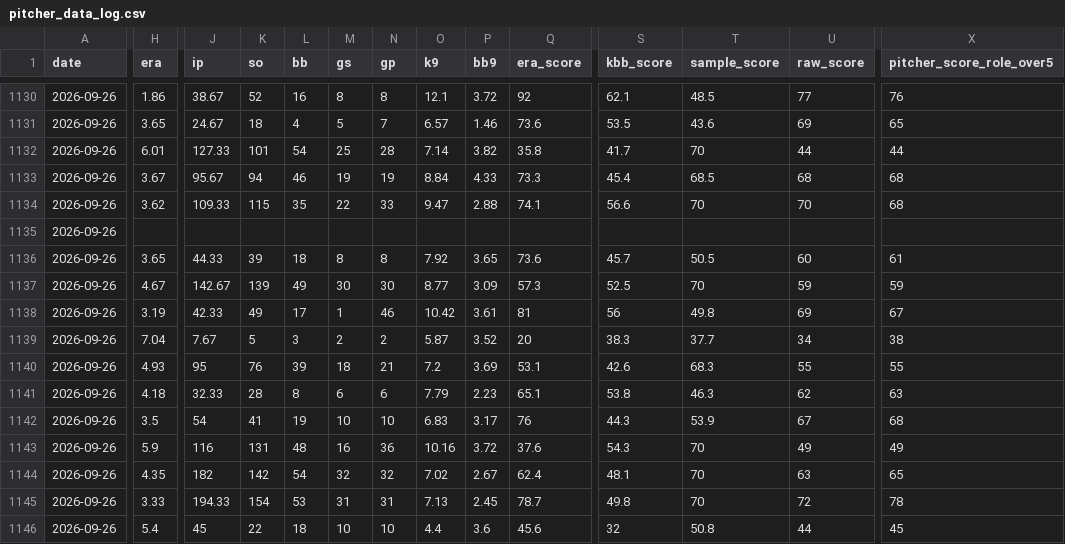
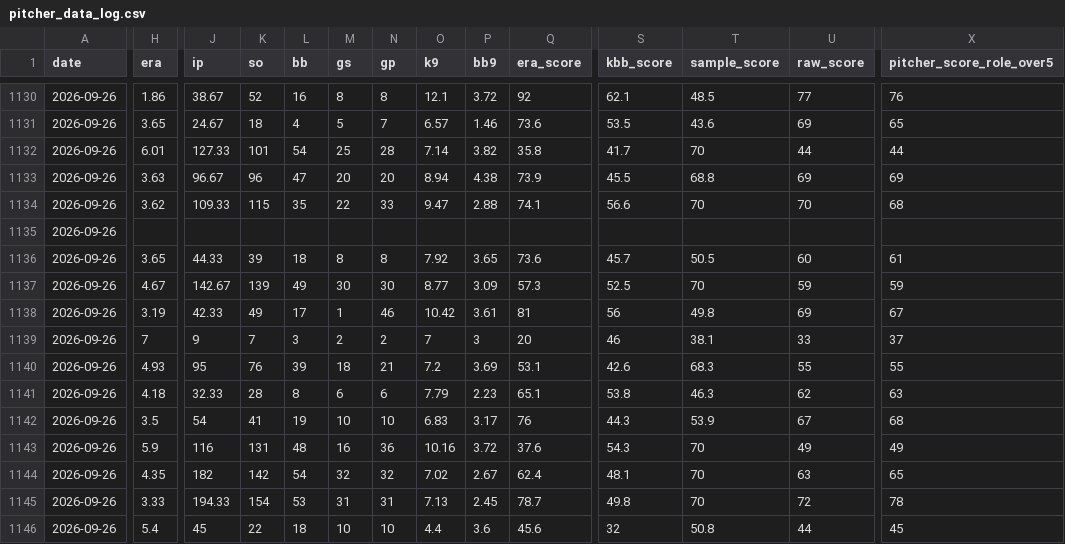
Before and after one commit to flychico/lydiaslab, a CSV file: data/calibration/pitcher_data_log.csv, drawn as a sheet; only a part is shown, gaps mark what is left out; the diff covers the shown part only; the diff names each change by its address in the sheet, - before the commit and + after, or states it on an @@ line.

```diff
--- a/data/calibration/pitcher_data_log.csv
+++ b/data/calibration/pitcher_data_log.csv
-H1133 (era): 3.67
+H1133 (era): 3.63
-J1133 (ip): 95.67
+J1133 (ip): 96.67
-K1133 (so): 94
+K1133 (so): 96
-L1133 (bb): 46
+L1133 (bb): 47
-M1133 (gs): 19
+M1133 (gs): 20
-N1133 (gp): 19
+N1133 (gp): 20
-O1133 (k9): 8.84
+O1133 (k9): 8.94
-P1133 (bb9): 4.33
+P1133 (bb9): 4.38
-Q1133 (era_score): 73.3
+Q1133 (era_score): 73.9
-S1133 (kbb_score): 45.4
+S1133 (kbb_score): 45.5
-T1133 (sample_score): 68.5
+T1133 (sample_score): 68.8
-U1133 (raw_score): 68
+U1133 (raw_score): 69
-X1133 (pitcher_score_role_over5): 68
+X1133 (pitcher_score_role_over5): 69
-H1139 (era): 7.04
+H1139 (era): 7
-J1139 (ip): 7.67
+J1139 (ip): 9
-K1139 (so): 5
+K1139 (so): 7
-O1139 (k9): 5.87
+O1139 (k9): 7
-P1139 (bb9): 3.52
+P1139 (bb9): 3
-S1139 (kbb_score): 38.3
+S1139 (kbb_score): 46
-T1139 (sample_score): 37.7
+T1139 (sample_score): 38.1
-U1139 (raw_score): 34
+U1139 (raw_score): 33
-X1139 (pitcher_score_role_over5): 38
+X1139 (pitcher_score_role_over5): 37
```
Also changed, not shown: 2 edited cells elsewhere in this file, data/calibration/lab_rating_inputs_log.csv, 29 other files.
